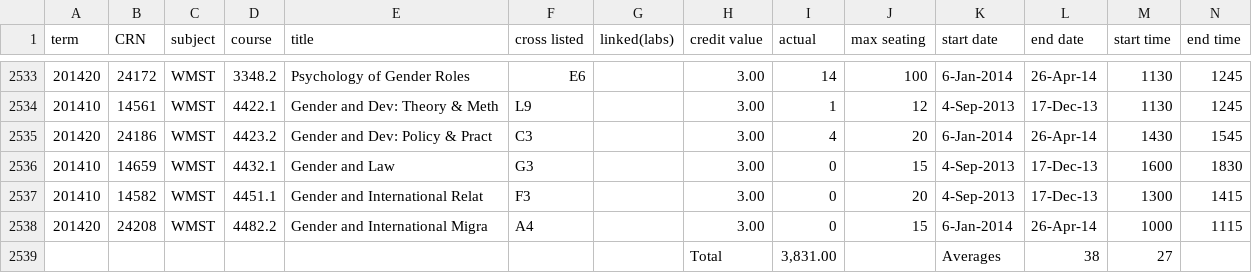
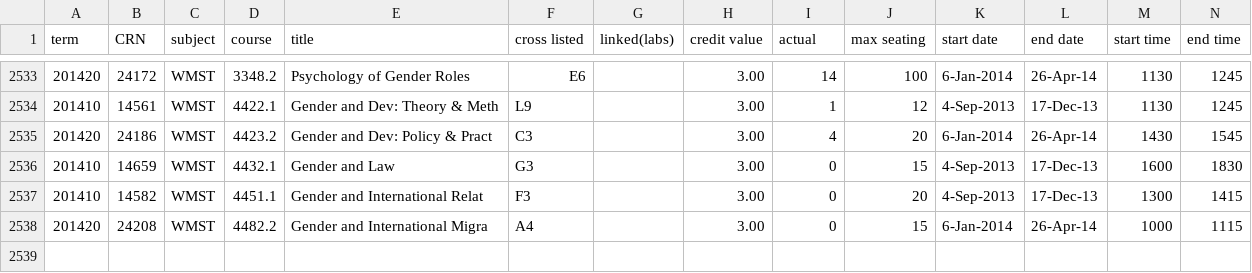
Before and after one commit to Glavin001/SMMApp2, a CSV file: data/courses.csv, drawn as a sheet; only a part is shown, gaps mark what is left out; rows hold the shown columns only; the diff names each change by its address in the sheet, - before the commit and + after, or states it on an @@ line.

Commit message:
Added utility for loading courses from file.

```diff
--- a/data/courses.csv
+++ b/data/courses.csv
-row 2539:  |  |  |  |  |  |  | Total | 3,831.00 |  | Averages | 38 | 27
```
Also changed, not shown: 18 other files.
